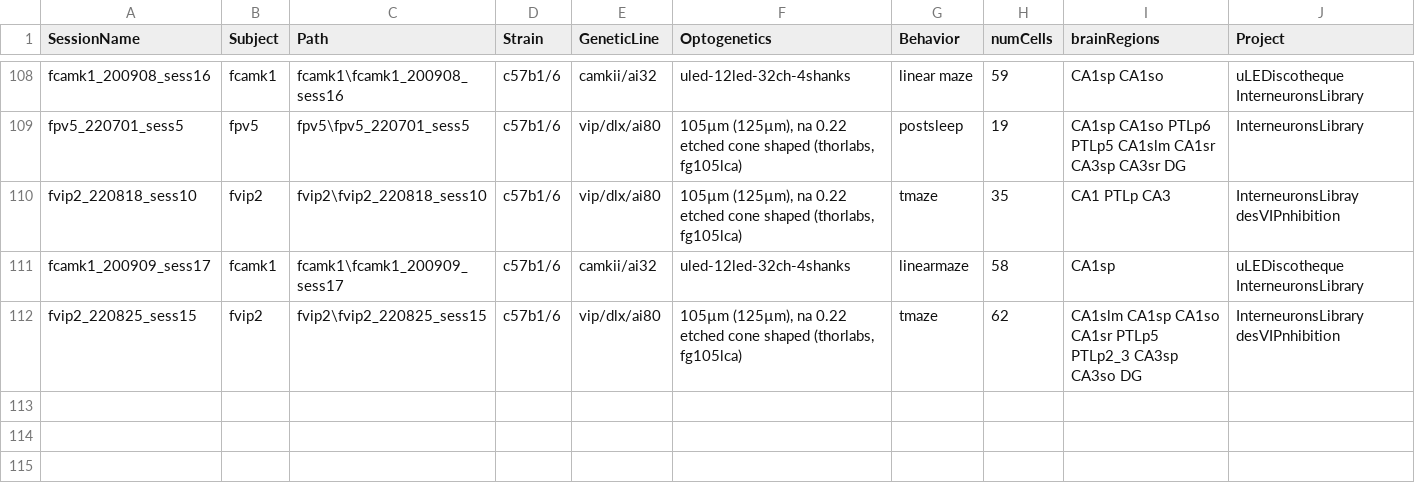
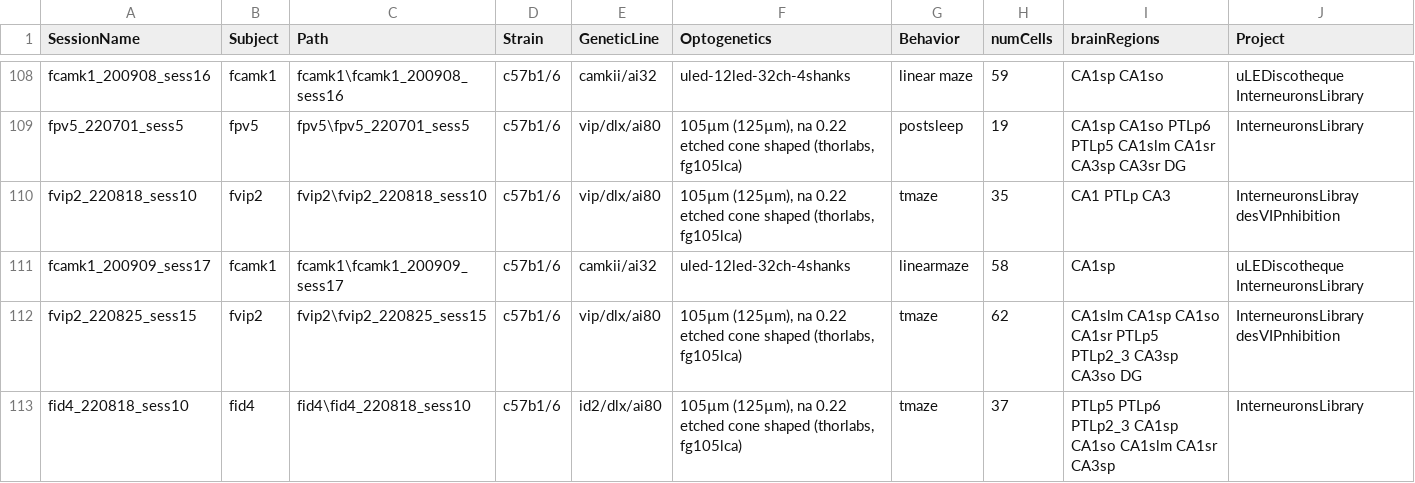
Before and after one commit to valegarman/HippoCookBook, a CSV file: indexedSessions.csv, drawn as a sheet; only a part is shown, gaps mark what is left out.

Commit message:
Added Session: fId4_220818_sess10

```diff
--- a/indexedSessions.csv
+++ b/indexedSessions.csv
@@ -112 +112,2 @@ fcamk1_200909_sess17,fcamk1,fcamk1\fcamk1_200909_sess17,c57b1/6,camkii/ai32,"ule
 fvip2_220825_sess15,fvip2,fvip2\fvip2_220825_sess15,c57b1/6,vip/dlx/ai80,"105µm (125µm), na 0.22 etched cone shaped (thorlabs, fg105lca)",tmaze,62,CA1slm CA1sp CA1so CA1sr PTLp5 PTLp2_3 CA3sp CA3so DG,InterneuronsLibrary desVIPnhibition
+fid4_220818_sess10,fid4,fid4\fid4_220818_sess10,c57b1/6,id2/dlx/ai80,"105µm (125µm), na 0.22 etched cone shaped (thorlabs, fg105lca)",tmaze,37,PTLp5 PTLp6 PTLp2_3 CA1sp CA1so CA1slm CA1sr CA3sp,InterneuronsLibrary
```
